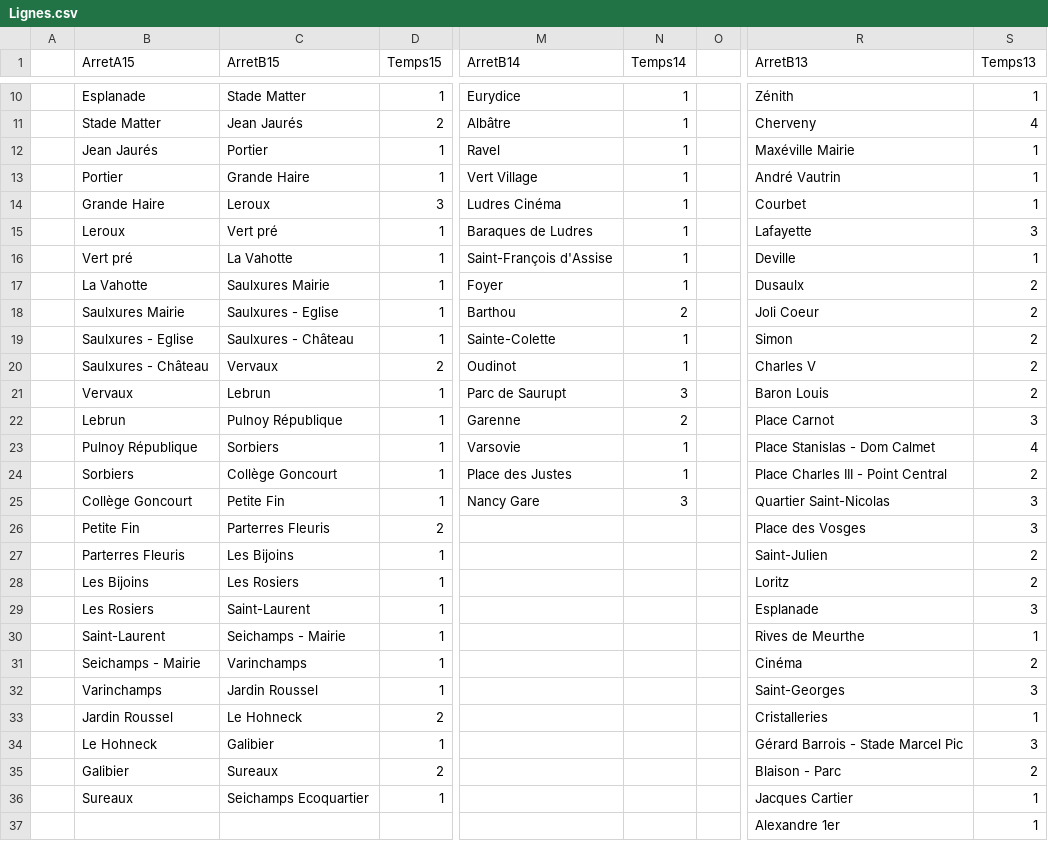
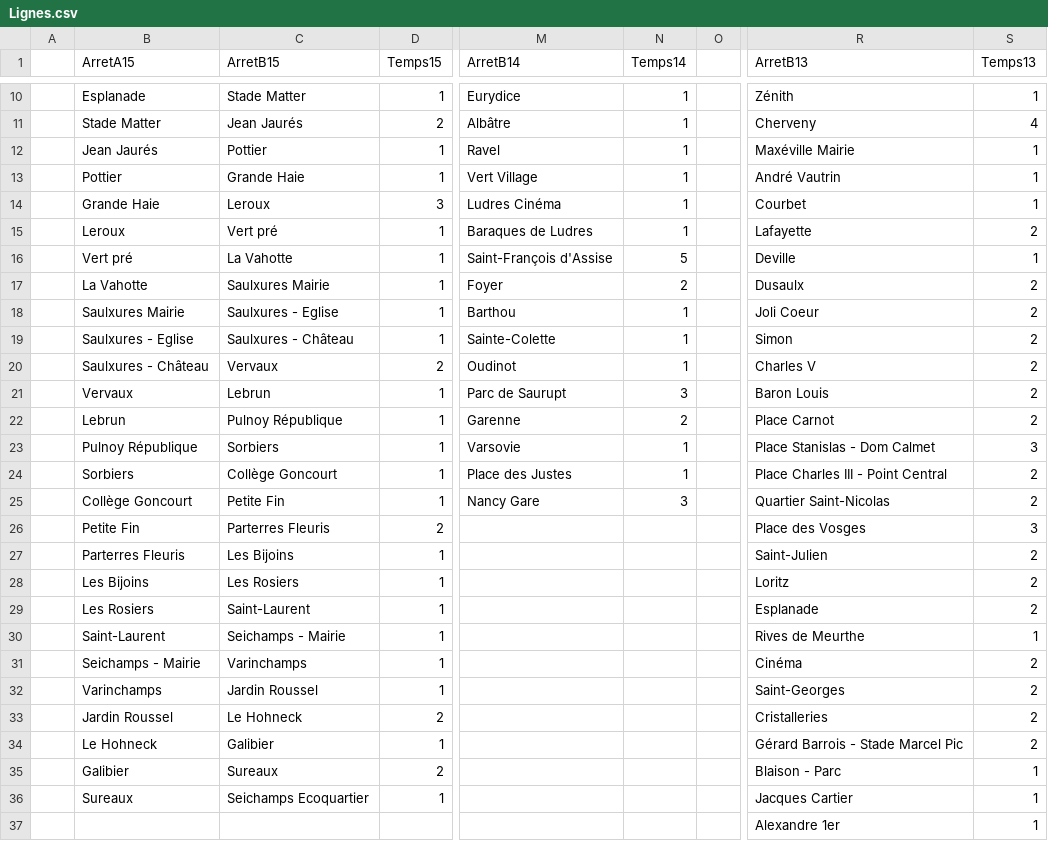
Before and after one commit to ChatColab/Script-python-SAE-bus, a CSV file: Lignes.csv, drawn as a sheet; only a part is shown, gaps mark what is left out; the diff names each change by its address in the sheet, - before the commit and + after, or states it on an @@ line.

```diff
--- a/Lignes.csv
+++ b/Lignes.csv
-C12 (ArretB15): Portier
+C12 (ArretB15): Pottier
-B13 (ArretA15): Portier
+B13 (ArretA15): Pottier
-C13 (ArretB15): Grande Haire
+C13 (ArretB15): Grande Haie
-B14 (ArretA15): Grande Haire
+B14 (ArretA15): Grande Haie
-S15 (Temps13): 3
+S15 (Temps13): 2
-N16 (Temps14): 1
+N16 (Temps14): 5
-N17 (Temps14): 1
+N17 (Temps14): 2
-N18 (Temps14): 2
+N18 (Temps14): 1
-S22 (Temps13): 3
+S22 (Temps13): 2
-S23 (Temps13): 4
+S23 (Temps13): 3
-S25 (Temps13): 3
+S25 (Temps13): 2
-S29 (Temps13): 3
+S29 (Temps13): 2
-S32 (Temps13): 3
+S32 (Temps13): 2
-S33 (Temps13): 1
+S33 (Temps13): 2
-S34 (Temps13): 3
+S34 (Temps13): 2
-S35 (Temps13): 2
+S35 (Temps13): 1
```
Also changed, not shown: 1 other file.
